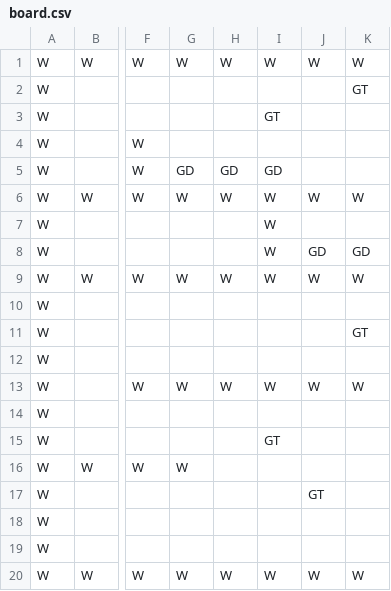
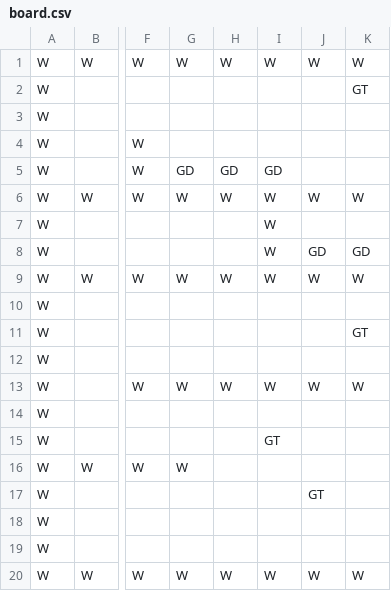
Before and after one commit to danielzyla/dungeon-fights-game, a CSV file: src/main/resources/csv/board.csv, drawn as a sheet; only a part is shown, gaps mark what is left out; the diff names each change by its address in the sheet, - before the commit and + after, or states it on an @@ line.

Commit message:
renamed:    src/main/java/io/github/danielzyla/dungeonFights/repository/ComponentImage.java -> src/main/java/io/github/danielzyla/dungeonFights/component/ComponentImage.java modified:  Ghost.java modified:  Gold.java modified:  Heart.java modified:  Hero.java modified:  Wall.java new file:   AudioPlayer.java modified:   GamePanel.java (gameOver() method created) modified:  ComponentImageRepository.java modified:   src/main/resources/csv/board.csv new file:   src/main/resources/sound/gameOver.wav new file:   src/main/resources/sound/lost.wav new file:   src/main/resources/sound/score.wav

```diff
--- a/src/main/resources/csv/board.csv
+++ b/src/main/resources/csv/board.csv
-I3: GT
+I3: (empty)
```
Also changed, not shown: 12 other files.
